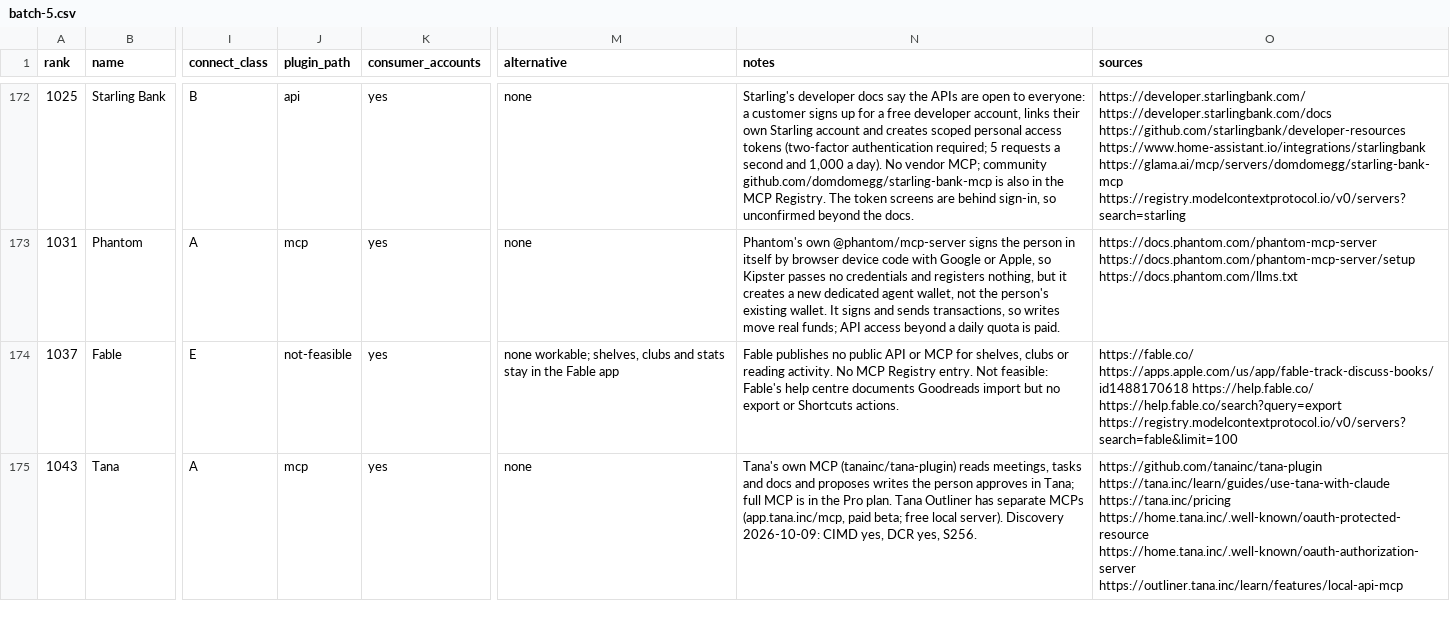
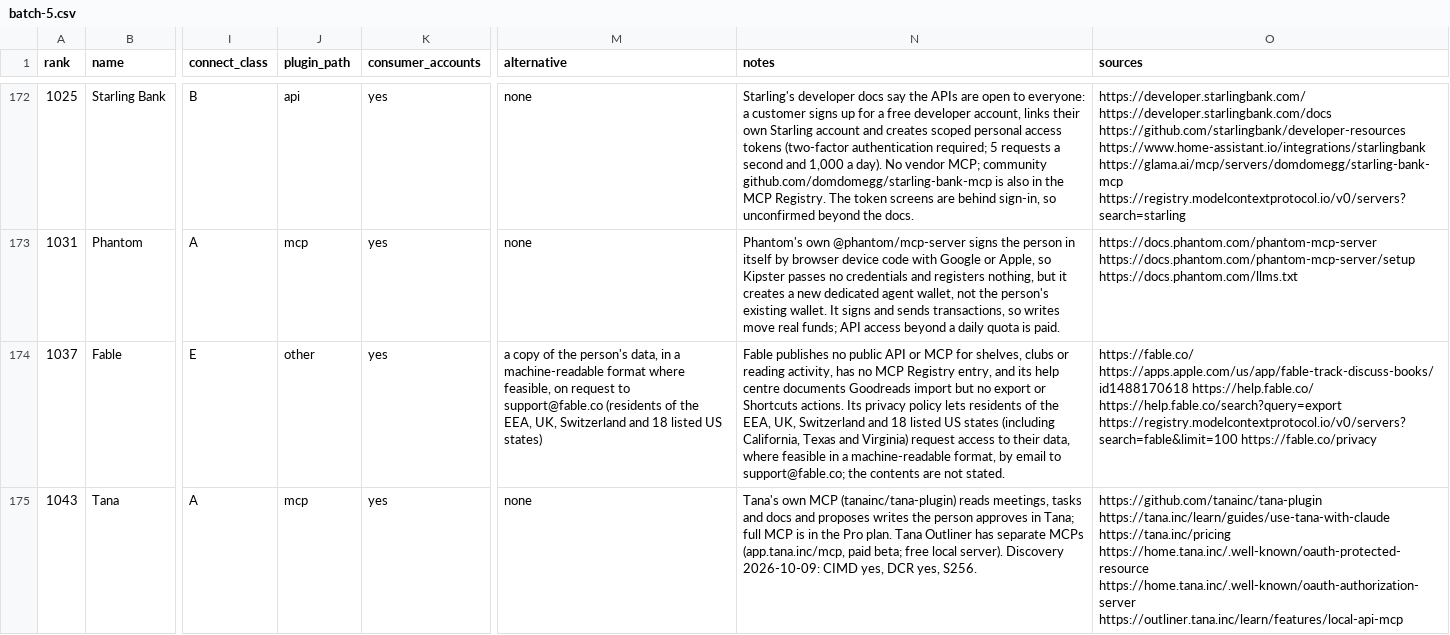
Before and after one commit to manikanta-kops/kipster, a CSV file: docs/research/plugins/batches/batch-5.csv, drawn as a sheet; only a part is shown, gaps mark what is left out; the diff covers the shown part only; the diff names each change by its address in the sheet, - before the commit and + after, or states it on an @@ line.

```diff
--- a/docs/research/plugins/batches/batch-5.csv
+++ b/docs/research/plugins/batches/batch-5.csv
-J174 (plugin_path): not-feasible
+J174 (plugin_path): other
-M174 (alternative): none workable; shelves, clubs and stats stay in the Fable app
+M174 (alternative): a copy of the person's data, in a machine-readable format where feasible, on request to support@fable.co (residents of the EEA, UK, Switzerland and 18 listed US states)
-N174 (notes): …or reading activity. No MCP Registry entry. Not feasible: Fable's help centre documents Goodreads import but no export or Shortcuts actions.
+N174 (notes): …or reading activity, has no MCP Registry entry, and its help centre documents Goodreads import but no export or Shortcuts actions. Its privacy policy lets residents of the EEA, UK, Switzerland and 18 listed US states (including California, Texas and Virginia) request access to their data, where feasible in a machine-readable format, by email to support@fable.co; the contents are not stated.
-O174 (sources): …https://help.fable.co/search?query=export https://registry.modelcontextprotocol.io/v0/servers?search=fable&limit=100
+O174 (sources): …https://help.fable.co/search?query=export https://registry.modelcontextprotocol.io/v0/servers?search=fable&limit=100 https://fable.co/privacy
```
Also changed, not shown: 66 edited cells elsewhere in this file.
